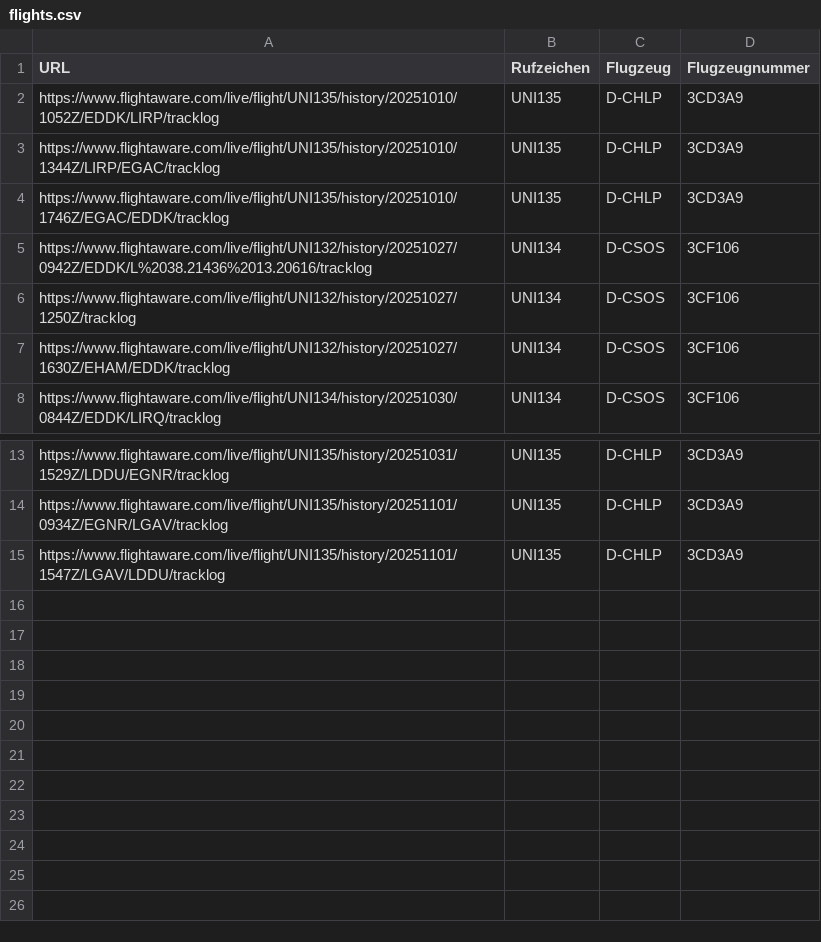
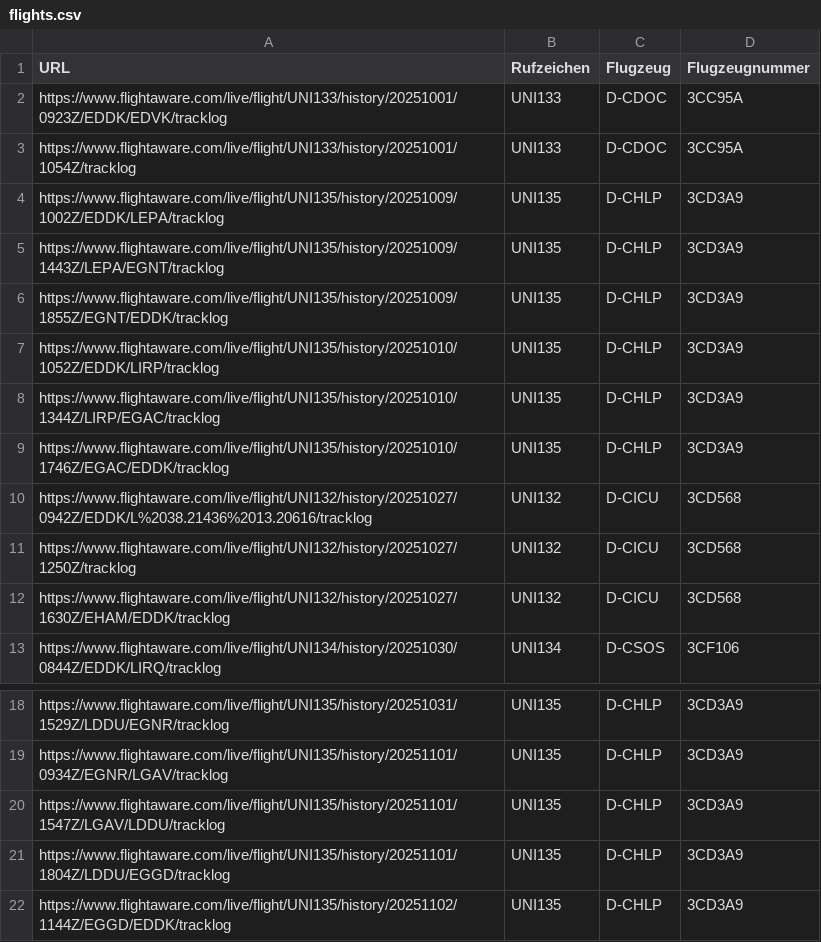
Before and after one commit to frievoe97/flight-viz, a CSV file: flights.csv, drawn as a sheet; only a part is shown, gaps mark what is left out.

Commit message:
update flights

```diff
--- a/flights.csv
+++ b/flights.csv
@@ -1,2 +1,7 @@
 URL,Rufzeichen,Flugzeug,Flugzeugnummer
+https://www.flightaware.com/live/flight/UNI133/history/20251001/0923Z/EDDK/EDVK/tracklog,UNI133,D-CDOC,3CC95A
+https://www.flightaware.com/live/flight/UNI133/history/20251001/1054Z/tracklog,UNI133,D-CDOC,3CC95A
+https://www.flightaware.com/live/flight/UNI135/history/20251009/1002Z/EDDK/LEPA/tracklog,UNI135,D-CHLP,3CD3A9
+https://www.flightaware.com/live/flight/UNI135/history/20251009/1443Z/LEPA/EGNT/tracklog,UNI135,D-CHLP,3CD3A9
+https://www.flightaware.com/live/flight/UNI135/history/20251009/1855Z/EGNT/EDDK/tracklog,UNI135,D-CHLP,3CD3A9
 https://www.flightaware.com/live/flight/UNI135/history/20251010/1052Z/EDDK/LIRP/tracklog,UNI135,D-CHLP,3CD3A9
@@ -4,5 +9,5 @@ https://www.flightaware.com/live/flight/UNI135/history/20251010/1344Z/LIRP/EGAC/
 https://www.flightaware.com/live/flight/UNI135/history/20251010/1746Z/EGAC/EDDK/tracklog,UNI135,D-CHLP,3CD3A9
-https://www.flightaware.com/live/flight/UNI132/history/20251027/0942Z/EDDK/L%2038.21436%2013.20616/tracklog,UNI134,D-CSOS,3CF106
-https://www.flightaware.com/live/flight/UNI132/history/20251027/1250Z/tracklog,UNI134,D-CSOS,3CF106
-https://www.flightaware.com/live/flight/UNI132/history/20251027/1630Z/EHAM/EDDK/tracklog,UNI134,D-CSOS,3CF106
+https://www.flightaware.com/live/flight/UNI132/history/20251027/0942Z/EDDK/L%2038.21436%2013.20616/tracklog,UNI132,D-CICU,3CD568
+https://www.flightaware.com/live/flight/UNI132/history/20251027/1250Z/tracklog,UNI132,D-CICU,3CD568
+https://www.flightaware.com/live/flight/UNI132/history/20251027/1630Z/EHAM/EDDK/tracklog,UNI132,D-CICU,3CD568
 https://www.flightaware.com/live/flight/UNI134/history/20251030/0844Z/EDDK/LIRQ/tracklog,UNI134,D-CSOS,3CF106
@@ -15 +20,3 @@ https://www.flightaware.com/live/flight/UNI135/history/20251101/0934Z/EGNR/LGAV/
 https://www.flightaware.com/live/flight/UNI135/history/20251101/1547Z/LGAV/LDDU/tracklog,UNI135,D-CHLP,3CD3A9
+https://www.flightaware.com/live/flight/UNI135/history/20251101/1804Z/LDDU/EGGD/tracklog,UNI135,D-CHLP,3CD3A9
+https://www.flightaware.com/live/flight/UNI135/history/20251102/1144Z/EGGD/EDDK/tracklog,UNI135,D-CHLP,3CD3A9
```
Also changed, not shown: 41 other files.
